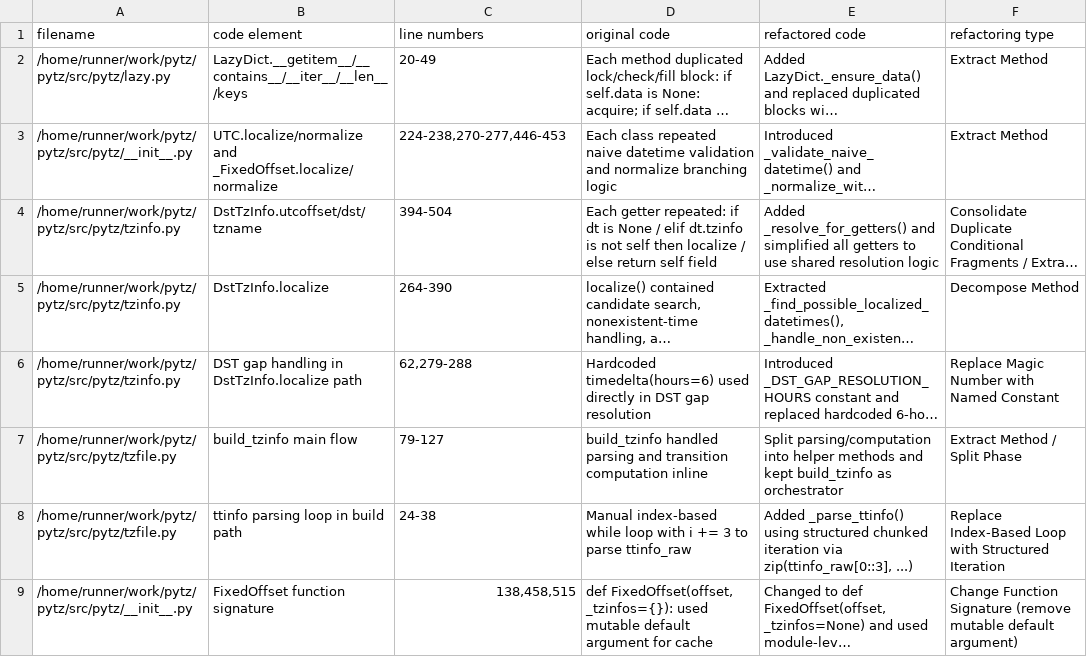
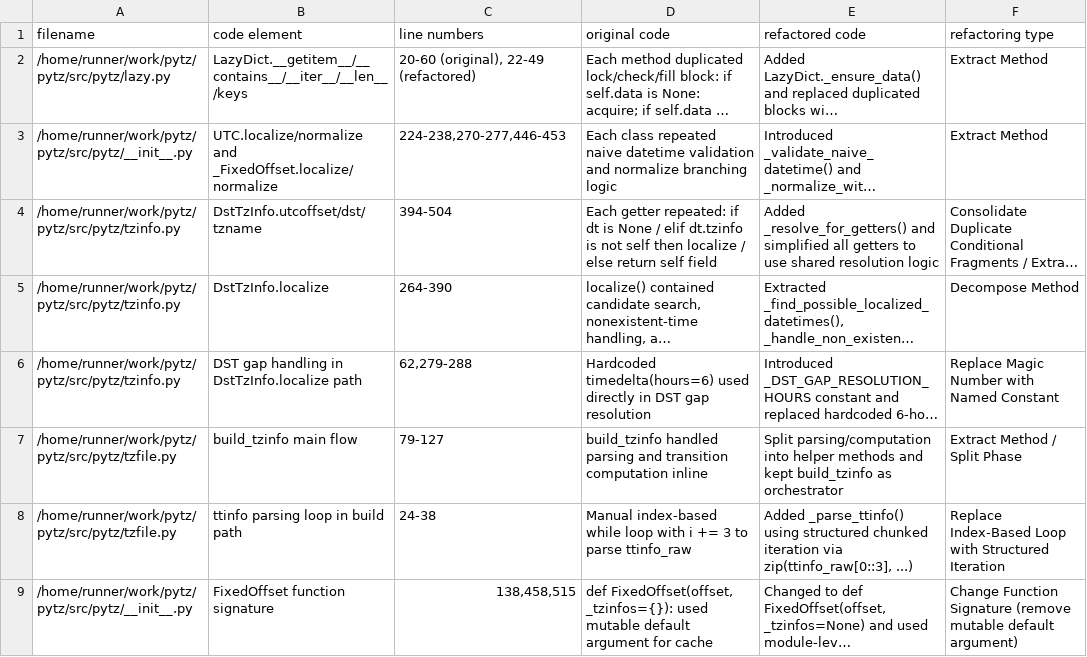
Before and after one commit to Indirafyn/pytz, a CSV file: refactoring_summary.csv, drawn as a sheet; long unchanged cells end in …; the diff names each change by its address in the sheet, - before the commit and + after, or states it on an @@ line.

```diff
--- a/refactoring_summary.csv
+++ b/refactoring_summary.csv
-C2 (line numbers): 20-49
+C2 (line numbers): 20-60 (original), 22-49 (refactored)
```
